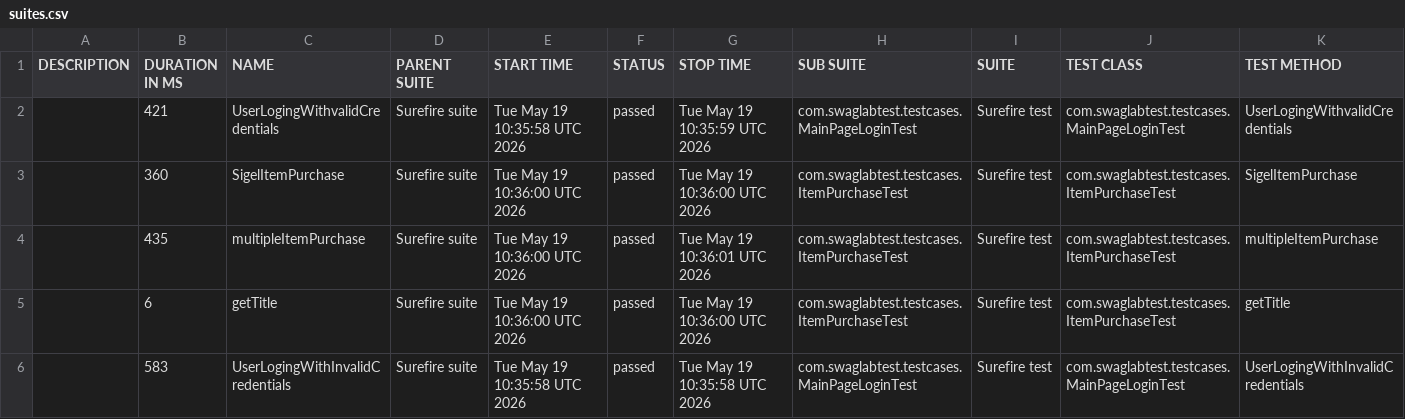
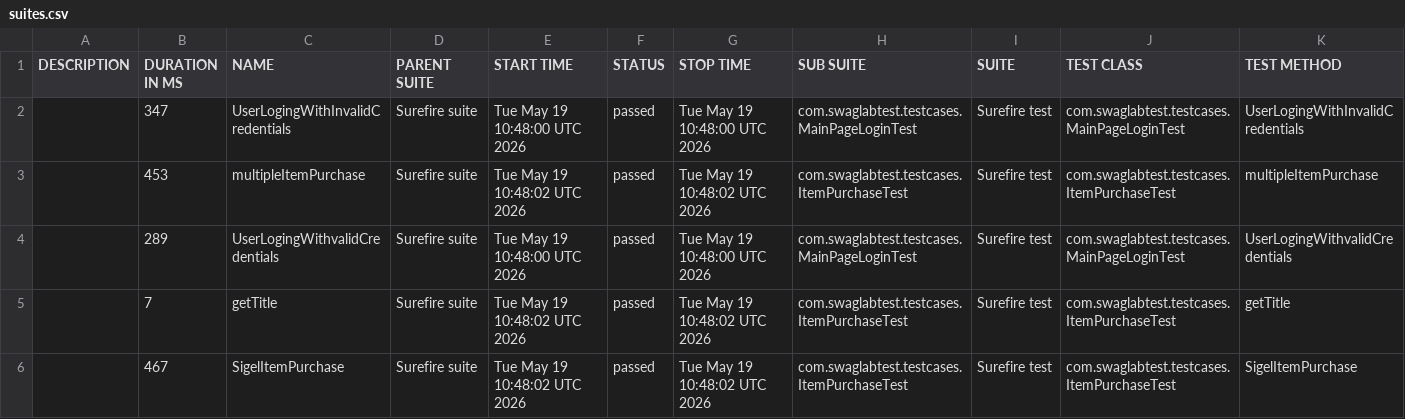
Before and after one commit to shashika011/Swag-Lab-Project, a CSV file: 11/data/suites.csv, drawn as a sheet.

```diff
--- a/11/data/suites.csv
+++ b/11/data/suites.csv
@@ -1,6 +1,6 @@
 "DESCRIPTION","DURATION IN MS","NAME","PARENT SUITE","START TIME","STATUS","STOP TIME","SUB SUITE","SUITE","TEST CLASS","TEST METHOD"
-"","421","UserLogingWithvalidCredentials","Surefire suite","Tue May 19 10:35:58 UTC 2026","passed","Tue May 19 10:35:59 UTC 2026","com.swaglabtest.testcases.MainPageLoginTest","Surefire test","com.swaglabtest.testcases.MainPageLoginTest","UserLogingWithvalidCredentials"
-"","360","SigelItemPurchase","Surefire suite","Tue May 19 10:36:00 UTC 2026","passed","Tue May 19 10:36:00 UTC 2026","com.swaglabtest.testcases.ItemPurchaseTest","Surefire test","com.swaglabtest.testcases.ItemPurchaseTest","SigelItemPurchase"
-"","435","multipleItemPurchase","Surefire suite","Tue May 19 10:36:00 UTC 2026","passed","Tue May 19 10:36:01 UTC 2026","com.swaglabtest.testcases.ItemPurchaseTest","Surefire test","com.swaglabtest.testcases.ItemPurchaseTest","multipleItemPurchase"
-"","6","getTitle","Surefire suite","Tue May 19 10:36:00 UTC 2026","passed","Tue May 19 10:36:00 UTC 2026","com.swaglabtest.testcases.ItemPurchaseTest","Surefire test","com.swaglabtest.testcases.ItemPurchaseTest","getTitle"
-"","583","UserLogingWithInvalidCredentials","Surefire suite","Tue May 19 10:35:58 UTC 2026","passed","Tue May 19 10:35:58 UTC 2026","com.swaglabtest.testcases.MainPageLoginTest","Surefire test","com.swaglabtest.testcases.MainPageLoginTest","UserLogingWithInvalidCredentials"
+"","347","UserLogingWithInvalidCredentials","Surefire suite","Tue May 19 10:48:00 UTC 2026","passed","Tue May 19 10:48:00 UTC 2026","com.swaglabtest.testcases.MainPageLoginTest","Surefire test","com.swaglabtest.testcases.MainPageLoginTest","UserLogingWithInvalidCredentials"
+"","453","multipleItemPurchase","Surefire suite","Tue May 19 10:48:02 UTC 2026","passed","Tue May 19 10:48:02 UTC 2026","com.swaglabtest.testcases.ItemPurchaseTest","Surefire test","com.swaglabtest.testcases.ItemPurchaseTest","multipleItemPurchase"
+"","289","UserLogingWithvalidCredentials","Surefire suite","Tue May 19 10:48:00 UTC 2026","passed","Tue May 19 10:48:00 UTC 2026","com.swaglabtest.testcases.MainPageLoginTest","Surefire test","com.swaglabtest.testcases.MainPageLoginTest","UserLogingWithvalidCredentials"
+"","7","getTitle","Surefire suite","Tue May 19 10:48:02 UTC 2026","passed","Tue May 19 10:48:02 UTC 2026","com.swaglabtest.testcases.ItemPurchaseTest","Surefire test","com.swaglabtest.testcases.ItemPurchaseTest","getTitle"
+"","467","SigelItemPurchase","Surefire suite","Tue May 19 10:48:02 UTC 2026","passed","Tue May 19 10:48:02 UTC 2026","com.swaglabtest.testcases.ItemPurchaseTest","Surefire test","com.swaglabtest.testcases.ItemPurchaseTest","SigelItemPurchase"
```
Also changed, not shown: 26 other files.
